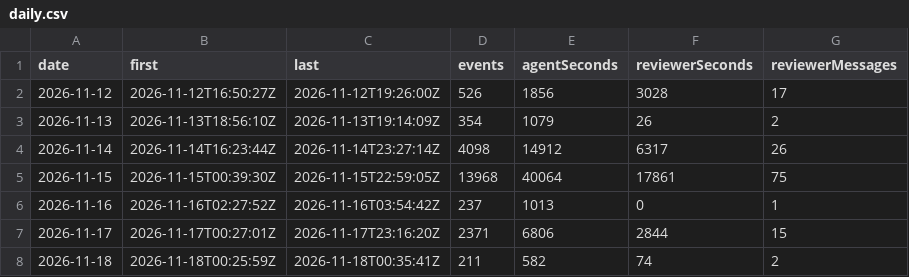
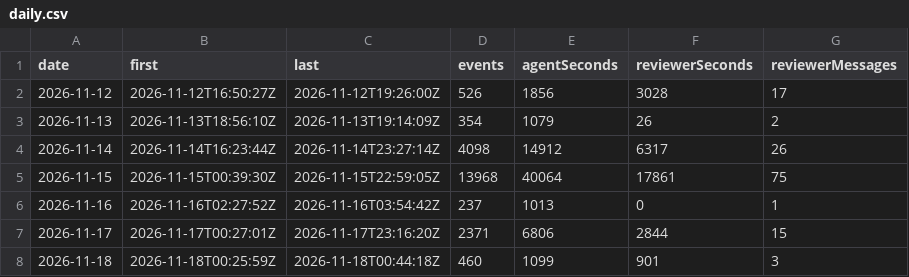
Before and after one commit to betsalel-williamson/ncurses, a CSV file: site/data/session/daily.csv, drawn as a sheet.

```diff
--- a/site/data/session/daily.csv
+++ b/site/data/session/daily.csv
@@ -7,2 +7,2 @@ date,first,last,events,agentSeconds,reviewerSeconds,reviewerMessages
 2026-11-17,2026-11-17T00:27:01Z,2026-11-17T23:16:20Z,2371,6806,2844,15
-2026-11-18,2026-11-18T00:25:59Z,2026-11-18T00:35:41Z,211,582,74,2
+2026-11-18,2026-11-18T00:25:59Z,2026-11-18T00:44:18Z,460,1099,901,3
```
Also changed, not shown: 2 other files.
